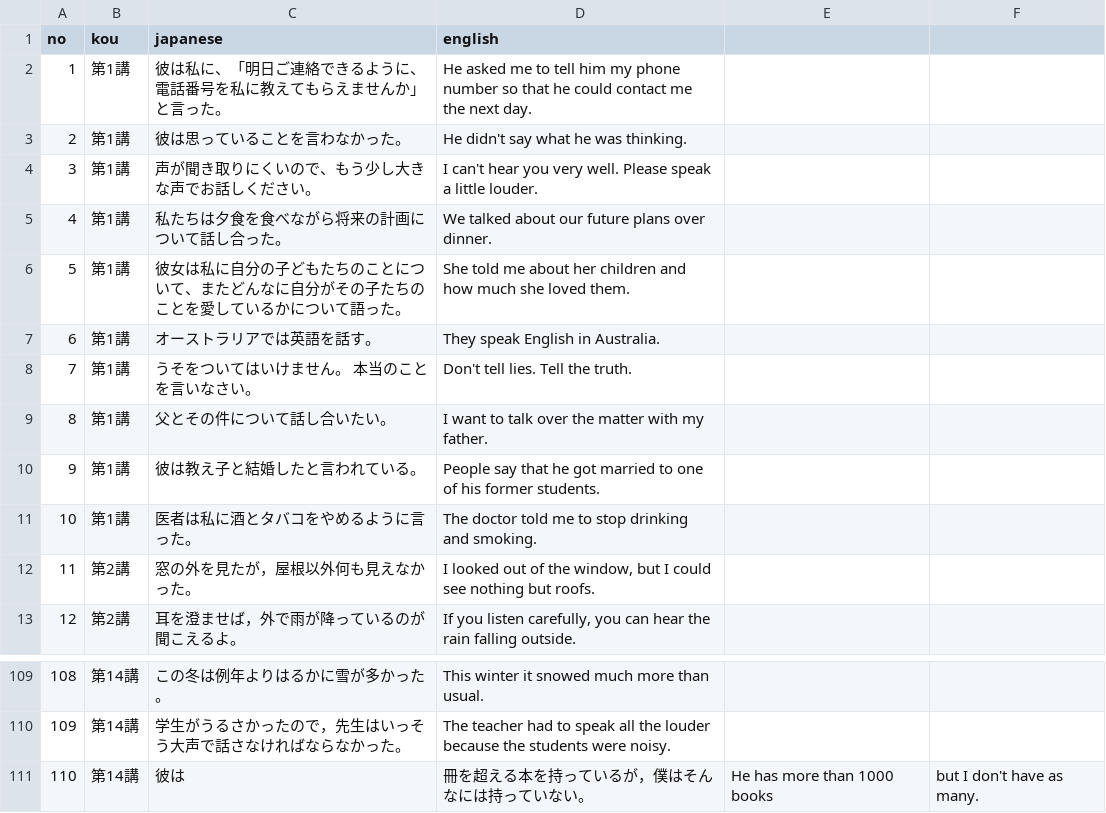
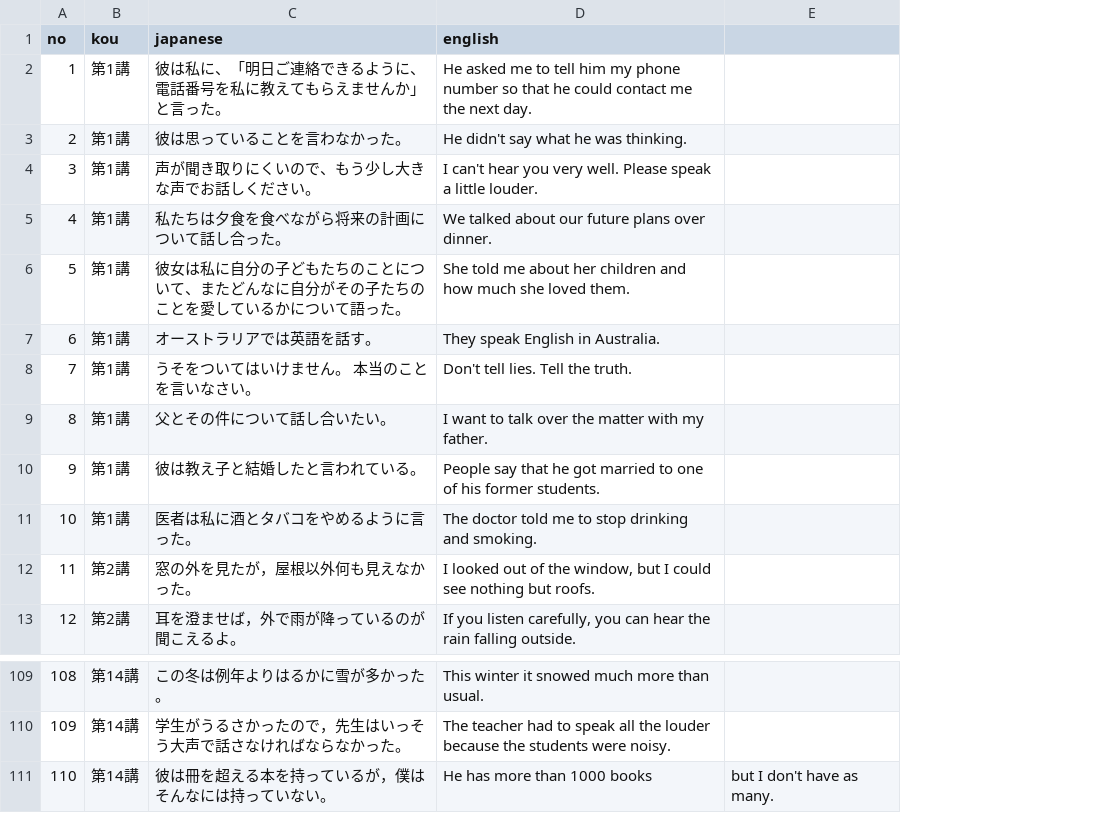
Before and after one commit to Alan-305/English-app, a CSV file: questions.csv, drawn as a sheet; only a part is shown, gaps mark what is left out; the diff names each change by its address in the sheet, - before the commit and + after, or states it on an @@ line.

Commit message:
Correct formatting in questions.csv
Fixed formatting issue in the CSV file.

```diff
--- a/questions.csv
+++ b/questions.csv
-column E, row 111: He has more than 1000 books
-C111 (japanese): 彼は
+C111 (japanese): 彼は冊を超える本を持っているが，僕はそんなには持っていない。
-D111 (english): 冊を超える本を持っているが，僕はそんなには持っていない。
+D111 (english): He has more than 1000 books
```
